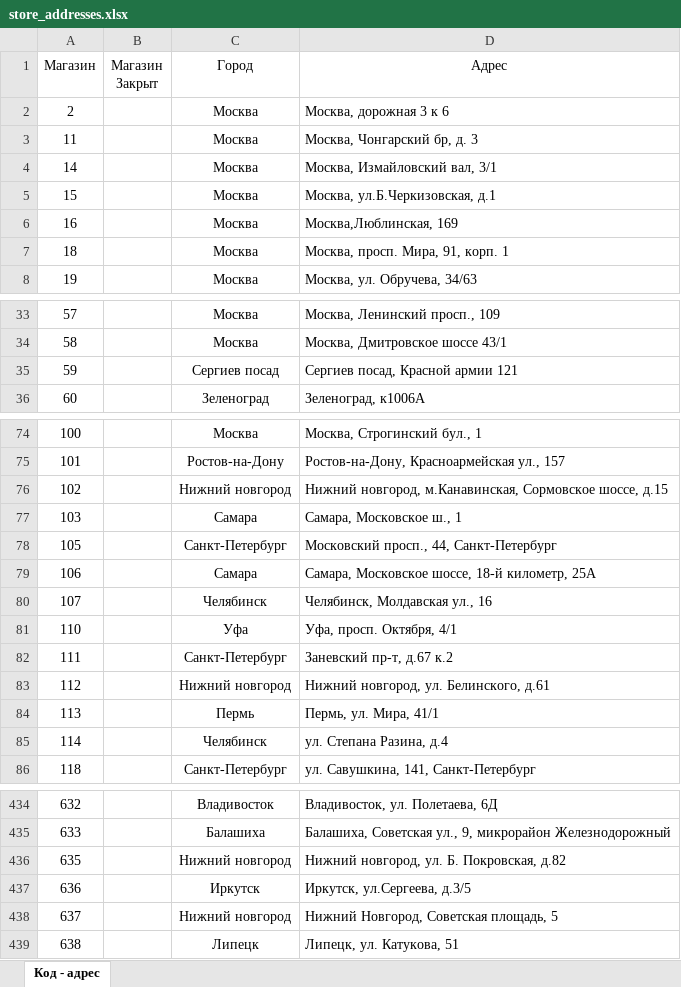
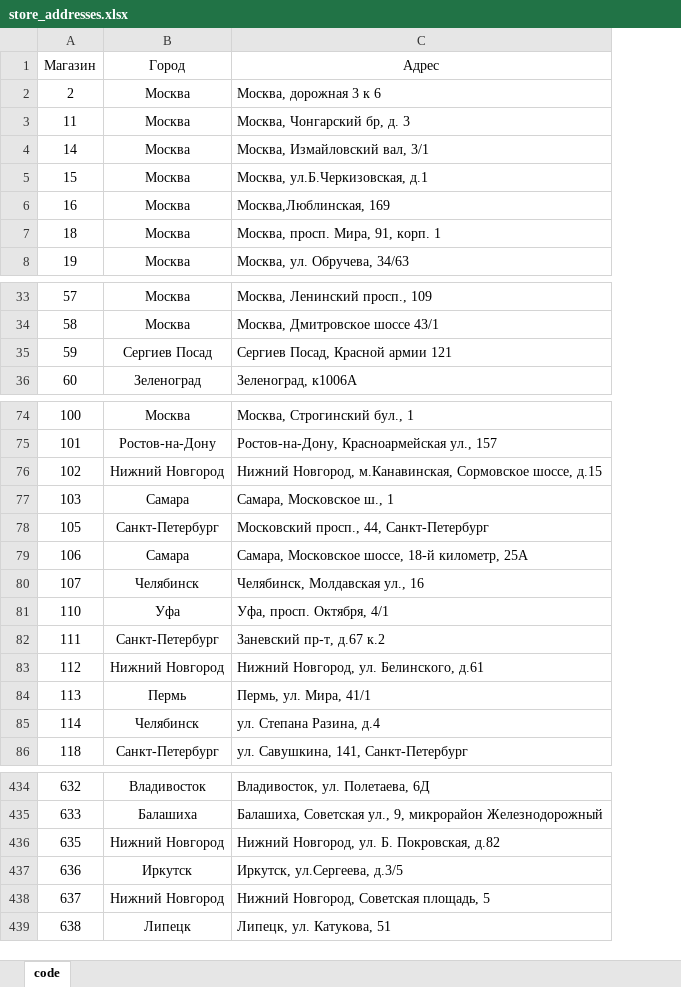
Before and after one commit to Rodrigo0093/telegram_data_bot, an Excel workbook: data/store_addresses.xlsx, sheet code, drawn as a sheet; only a part is shown, gaps mark what is left out; values as stored, in another font and other column widths than the file's, no borders; conditional formats not drawn; removed rows and columns are numbered as before the commit, all else as after; the diff covers the shown part only; the diff names each change by its address in the sheet, - before the commit and + after, or states it on an @@ line.

```diff
--- a/data/store_addresses.xlsx (sheet code)
+++ b/data/store_addresses.xlsx (sheet code)
-sheet tab: Код - адрес
+sheet tab: code
-column B (Магазин Закрыт), empty
-B35 (Город): Сергиев посад
+B35 (Город): Сергиев Посад
-C35 (Адрес): Сергиев посад, Красной армии 121
+C35 (Адрес): Сергиев Посад, Красной армии 121
-B76 (Город): Нижний новгород
+B76 (Город): Нижний Новгород
-C76 (Адрес): Нижний новгород, м.Канавинская, Сормовское…
+C76 (Адрес): Нижний Новгород, м.Канавинская, Сормовское…
-B83 (Город): Нижний новгород
+B83 (Город): Нижний Новгород
-C83 (Адрес): Нижний новгород, ул. Белинского, д.61
+C83 (Адрес): Нижний Новгород, ул. Белинского, д.61
-B436 (Город): Нижний новгород
+B436 (Город): Нижний Новгород
-C436 (Адрес): Нижний новгород, ул. Б. Покровская, д.82
+C436 (Адрес): Нижний Новгород, ул. Б. Покровская, д.82
-B438 (Город): Нижний новгород
+B438 (Город): Нижний Новгород
```
Also changed, not shown: 11 edited cells elsewhere in this sheet, data/city_regions.xlsx, 14 other files.
